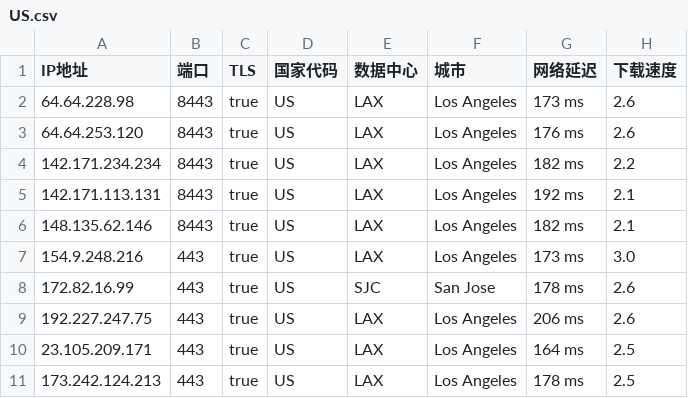
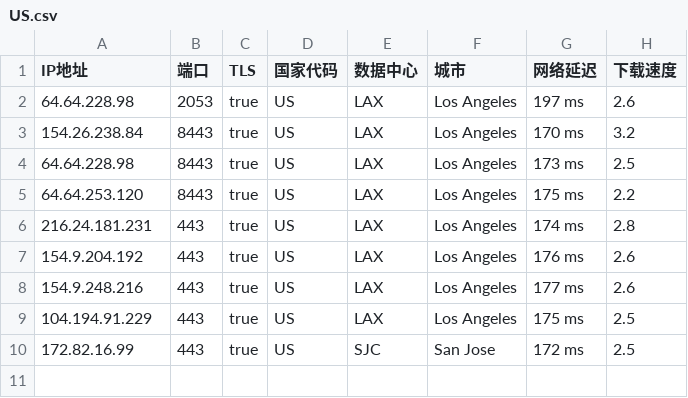
Before and after one commit to chuansuodiqiu/DownlodKV, a CSV file: US.csv, drawn as a sheet.

```diff
--- a/US.csv
+++ b/US.csv
@@ -1,11 +1,10 @@
 IP地址,端口,TLS,国家代码,数据中心,城市,网络延迟,下载速度
-64.64.228.98,8443,true,US,LAX,Los Angeles,173 ms,2.6
-64.64.253.120,8443,true,US,LAX,Los Angeles,176 ms,2.6
-142.171.234.234,8443,true,US,LAX,Los Angeles,182 ms,2.2
-142.171.113.131,8443,true,US,LAX,Los Angeles,192 ms,2.1
-148.135.62.146,8443,true,US,LAX,Los Angeles,182 ms,2.1
-154.9.248.216,443,true,US,LAX,Los Angeles,173 ms,3.0
-172.82.16.99,443,true,US,SJC,San Jose,178 ms,2.6
-192.227.247.75,443,true,US,LAX,Los Angeles,206 ms,2.6
-23.105.209.171,443,true,US,LAX,Los Angeles,164 ms,2.5
-173.242.124.213,443,true,US,LAX,Los Angeles,178 ms,2.5
+64.64.228.98,2053,true,US,LAX,Los Angeles,197 ms,2.6
+154.26.238.84,8443,true,US,LAX,Los Angeles,170 ms,3.2
+64.64.228.98,8443,true,US,LAX,Los Angeles,173 ms,2.5
+64.64.253.120,8443,true,US,LAX,Los Angeles,175 ms,2.2
+216.24.181.231,443,true,US,LAX,Los Angeles,174 ms,2.8
+154.9.204.192,443,true,US,LAX,Los Angeles,176 ms,2.6
+154.9.248.216,443,true,US,LAX,Los Angeles,177 ms,2.6
+104.194.91.229,443,true,US,LAX,Los Angeles,175 ms,2.5
+172.82.16.99,443,true,US,SJC,San Jose,172 ms,2.5
```
Also changed, not shown: 5 other files.
